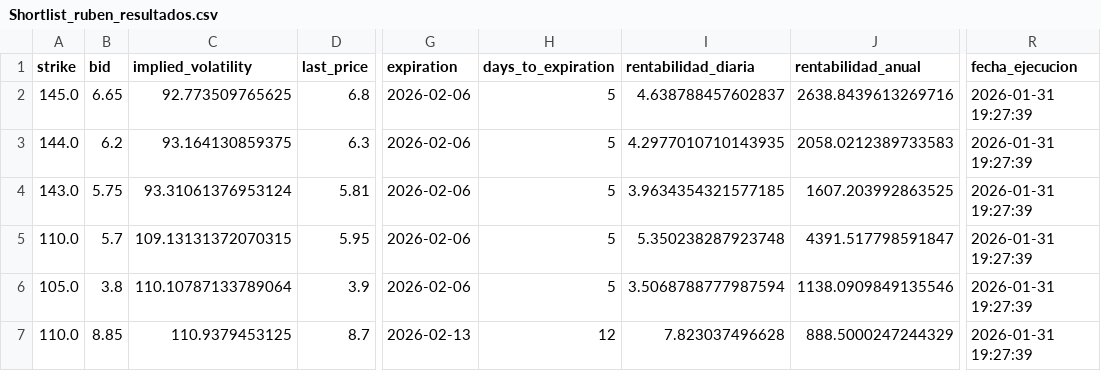
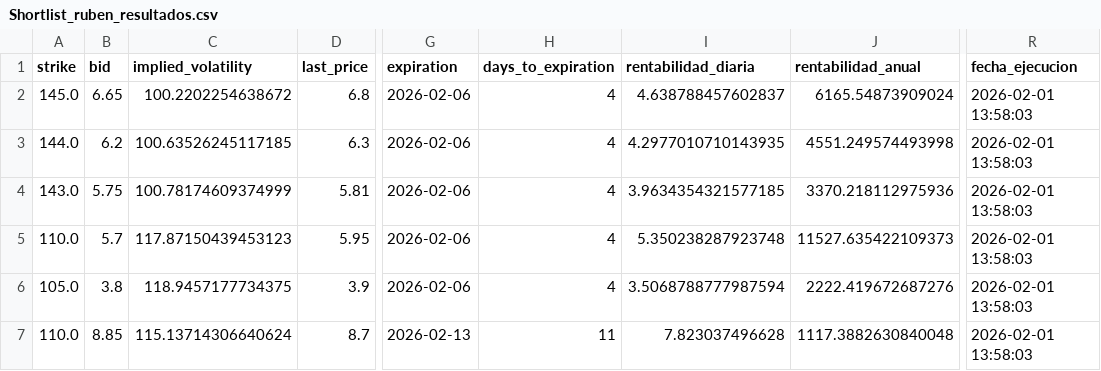
Before and after one commit to rubenm1906/short-put-openai, a CSV file: storage/Shortlist_ruben_resultados.csv, drawn as a sheet; only a part is shown, gaps mark what is left out; the diff names each change by its address in the sheet, - before the commit and + after, or states it on an @@ line.

Commit message:
Update resultados diarios

```diff
--- a/storage/Shortlist_ruben_resultados.csv
+++ b/storage/Shortlist_ruben_resultados.csv
-C2 (implied_volatility): 92.773509765625
+C2 (implied_volatility): 100.2202254638672
-H2:H6 (days_to_expiration): 5
+H2:H6 (days_to_expiration): 4
-J2 (rentabilidad_anual): 2638.8439613269716
+J2 (rentabilidad_anual): 6165.54873909024
-R2:R7 (fecha_ejecucion): 2026-01-31 19:27:39
+R2:R7 (fecha_ejecucion): 2026-02-01 13:58:03
-C3 (implied_volatility): 93.164130859375
+C3 (implied_volatility): 100.63526245117185
-J3 (rentabilidad_anual): 2058.0212389733583
+J3 (rentabilidad_anual): 4551.249574493998
-C4 (implied_volatility): 93.31061376953124
+C4 (implied_volatility): 100.78174609374999
-J4 (rentabilidad_anual): 1607.203992863525
+J4 (rentabilidad_anual): 3370.218112975936
-C5 (implied_volatility): 109.13131372070315
+C5 (implied_volatility): 117.87150439453123
-J5 (rentabilidad_anual): 4391.517798591847
+J5 (rentabilidad_anual): 11527.635422109373
-C6 (implied_volatility): 110.10787133789064
+C6 (implied_volatility): 118.9457177734375
-J6 (rentabilidad_anual): 1138.0909849135546
+J6 (rentabilidad_anual): 2222.419672687276
-C7 (implied_volatility): 110.9379453125
+C7 (implied_volatility): 115.13714306640624
-H7 (days_to_expiration): 12
+H7 (days_to_expiration): 11
-J7 (rentabilidad_anual): 888.5000247244329
+J7 (rentabilidad_anual): 1117.3882630840048
```
Also changed, not shown: storage/7_Magnificas_resultados.csv, storage/Top 10 Nasdap_resultados.csv, 11 other files.
